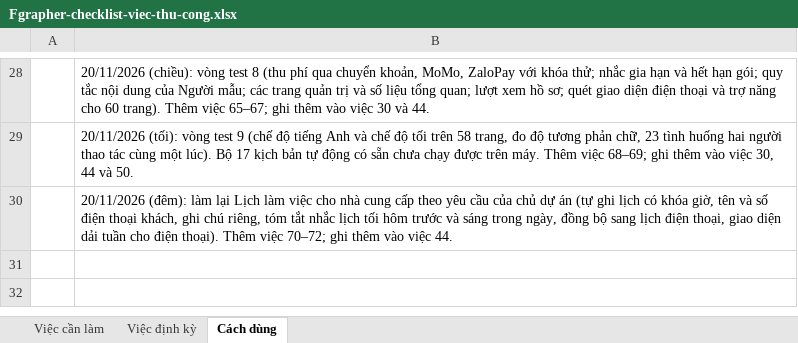
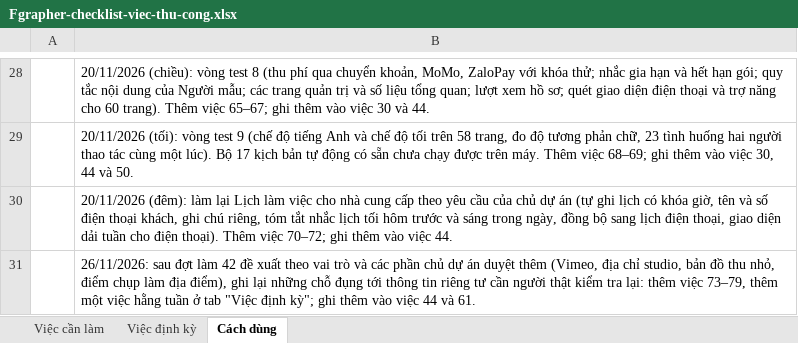
Before and after one commit to BaoHe198/Fgrapher, an Excel workbook: docs/ops/Fgrapher-checklist-viec-thu-cong.xlsx, sheet Cách dùng, drawn as a sheet; only a part is shown, gaps mark what is left out; values as stored, in another font and other column widths than the file's, no borders; the diff names each change by its address in the sheet, - before the commit and + after, or states it on an @@ line.

```diff
--- a/docs/ops/Fgrapher-checklist-viec-thu-cong.xlsx (sheet Cách dùng)
+++ b/docs/ops/Fgrapher-checklist-viec-thu-cong.xlsx (sheet Cách dùng)
+row 31:  | 26/11/2026: sau đợt làm 42 đề xuất theo vai trò và các phần chủ dự án duyệt thêm (Vimeo, địa chỉ studio, bản đồ thu nhỏ, điểm chụp làm địa điểm), ghi lại những chỗ đụng tới thông tin riêng tư cần người thật kiểm tra lại: thêm việc 73–79, thêm một việc hằng tuần ở tab "Việc định kỳ"; ghi thêm vào việc 44 và 61.
```
Also changed, not shown: sheet Việc cần làm, sheet Việc định kỳ, 1 other file.
